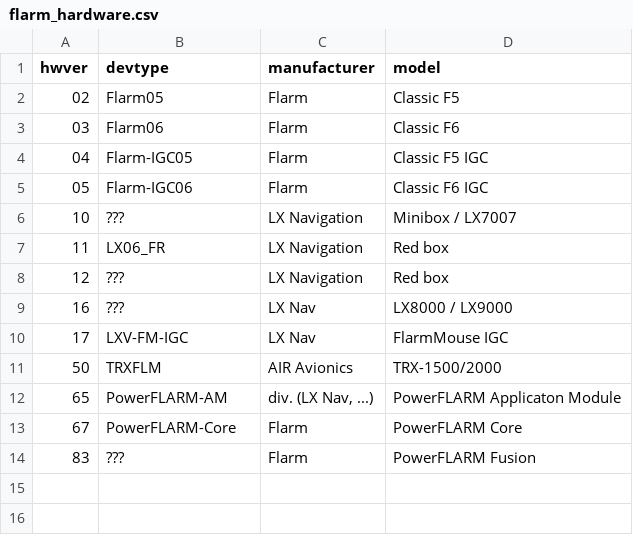
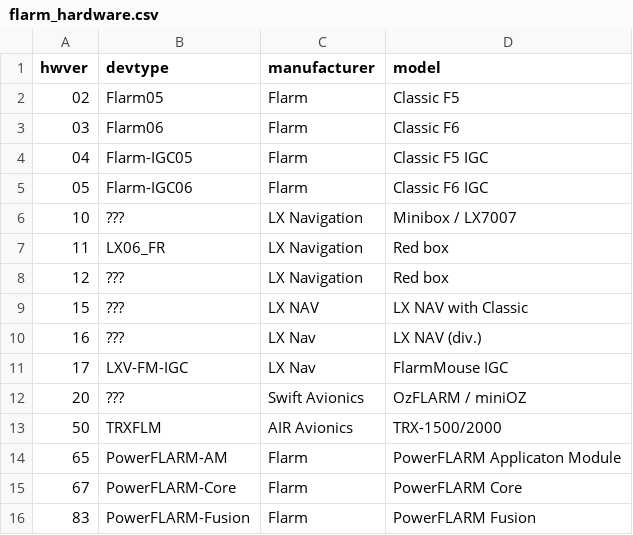
Before and after one commit to Meisterschueler/ogn-monitoring, a CSV file: ressources/flarm_hardware.csv, drawn as a sheet.

Commit message:
Added OzFLARM and HWVER 15

```diff
--- a/ressources/flarm_hardware.csv
+++ b/ressources/flarm_hardware.csv
@@ -8,7 +8,9 @@ hwver,devtype,manufacturer,model
 12,???,"LX Navigation","Red box"
-16,???,"LX Nav","LX8000 / LX9000"
+15,???,"LX NAV","LX NAV with Classic"
+16,???,"LX Nav","LX NAV (div.)"
 17,LXV-FM-IGC,"LX Nav","FlarmMouse IGC"
+20,???,"Swift Avionics","OzFLARM / miniOZ"
 50,TRXFLM,"AIR Avionics","TRX-1500/2000"
-65,PowerFLARM-AM,"div. (LX Nav, ...)","PowerFLARM Applicaton Module"
+65,PowerFLARM-AM,"Flarm","PowerFLARM Applicaton Module"
 67,PowerFLARM-Core,"Flarm","PowerFLARM Core"
-83,???,"Flarm","PowerFLARM Fusion"
+83,PowerFLARM-Fusion,"Flarm","PowerFLARM Fusion"
```
